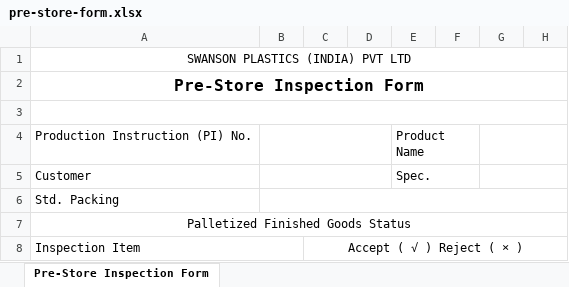
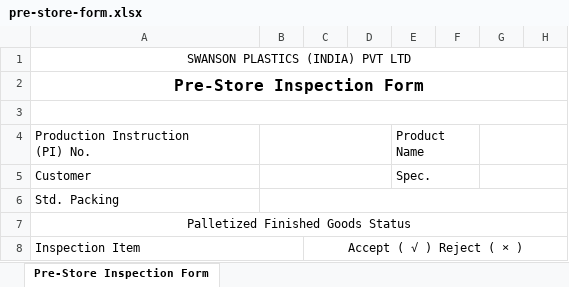
Before and after one commit to dev-vision-ai/SwansonIndiaPortal, an Excel workbook: backend/templates/pre-store-form.xlsx, sheet Pre-Store Inspection Form, drawn as a sheet; only a part is shown; values as stored, in another font and other column widths than the file's, no borders; ↵ is a line break in a cell; the diff names each change by its address in the sheet, - before the commit and + after, or states it on an @@ line.

Commit message:
Updated Template

```diff
--- a/backend/templates/pre-store-form.xlsx (sheet Pre-Store Inspection Form)
+++ b/backend/templates/pre-store-form.xlsx (sheet Pre-Store Inspection Form)
-A4: Production Instruction (PI) No.
+A4: Production Instruction ↵ (PI) No.
```
